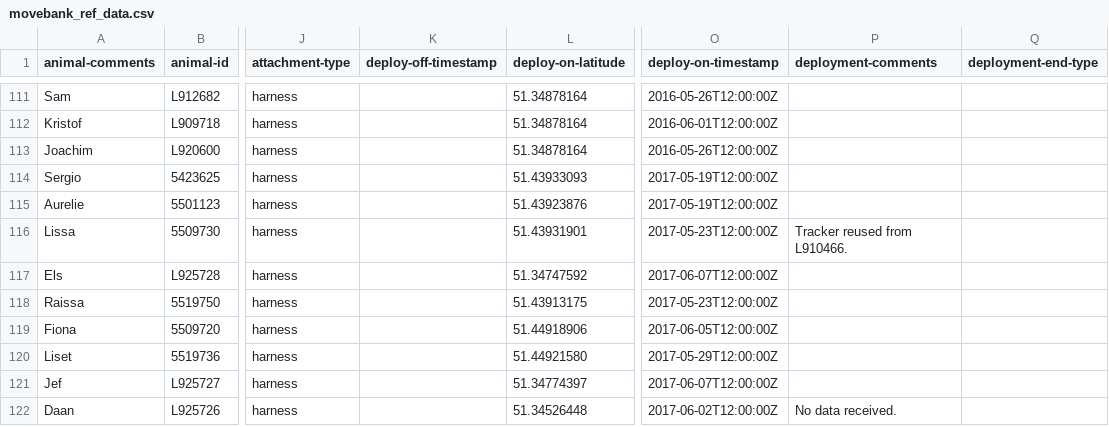
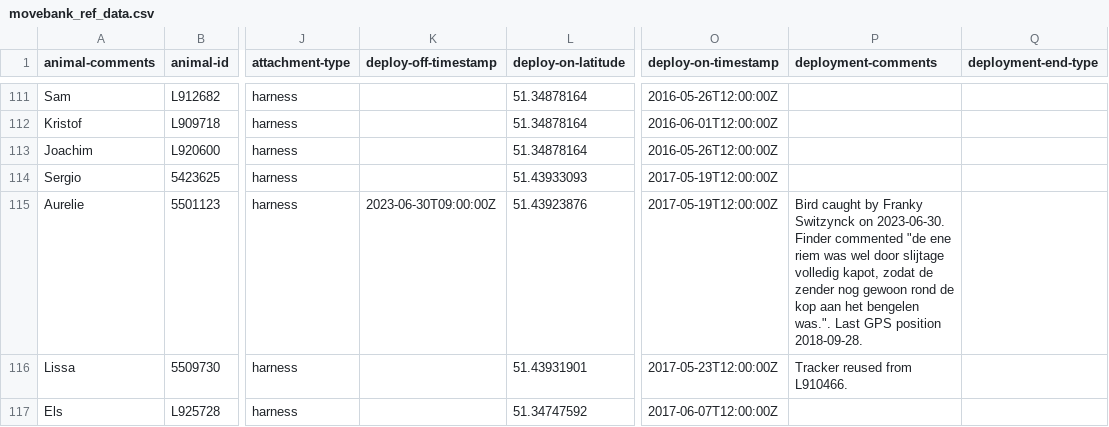
Before and after one commit to inbo/bird-tracking, a CSV file: data/processed/LBBG_ZEEBRUGGE/movebank_ref_data.csv, drawn as a sheet; only a part is shown, gaps mark what is left out; the shorter side is filled out with more unchanged rows; the diff names each change by its address in the sheet, - before the commit and + after, or states it on an @@ line.

Commit message:
Add deployment end date (by Judy)

```diff
--- a/data/processed/LBBG_ZEEBRUGGE/movebank_ref_data.csv
+++ b/data/processed/LBBG_ZEEBRUGGE/movebank_ref_data.csv
-K115 (deploy-off-timestamp): (empty)
+K115 (deploy-off-timestamp): 2023-06-30T09:00:00Z
-P115 (deployment-comments): (empty)
+P115 (deployment-comments): Bird caught by Franky Switzynck on 2023-06-30. Finder commented "de ene riem was wel door slijtage volledig kapot, zodat de zender nog gewoon rond de kop aan het bengelen was.". Last GPS position 2018-09-28.
```
